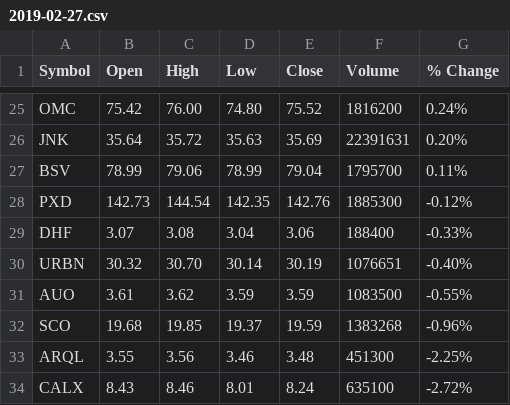
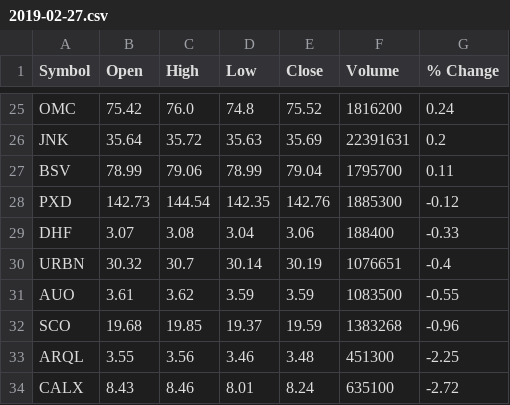
Before and after one commit to plsloan/Stock_Analysis, a CSV file: Data/MACD_Crossover/2019-02-27.csv, drawn as a sheet; only a part is shown, gaps mark what is left out; the diff covers the shown part only; the diff names each change by its address in the sheet, - before the commit and + after, or states it on an @@ line.

```diff
--- a/Data/MACD_Crossover/2019-02-27.csv
+++ b/Data/MACD_Crossover/2019-02-27.csv
-C25 (High): 76.00
+C25 (High): 76.0
-D25 (Low): 74.80
+D25 (Low): 74.8
-G25 (% Change): 0.24%
+G25 (% Change): 0.24
-G26 (% Change): 0.20%
+G26 (% Change): 0.2
-G27 (% Change): 0.11%
+G27 (% Change): 0.11
-G28 (% Change): -0.12%
+G28 (% Change): -0.12
-G29 (% Change): -0.33%
+G29 (% Change): -0.33
-C30 (High): 30.70
+C30 (High): 30.7
-G30 (% Change): -0.40%
+G30 (% Change): -0.4
-G31 (% Change): -0.55%
+G31 (% Change): -0.55
-G32 (% Change): -0.96%
+G32 (% Change): -0.96
-G33 (% Change): -2.25%
+G33 (% Change): -2.25
-G34 (% Change): -2.72%
+G34 (% Change): -2.72
```
Also changed, not shown: 33 edited cells elsewhere in this file, 5 other files.
